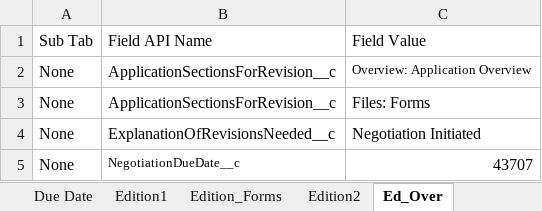
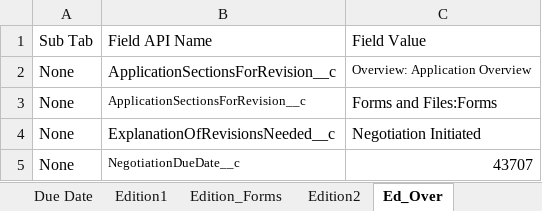
Before and after one commit to VaibhavChandratre-REISys/govgrants-product-automation, an Excel workbook: src/main/resources/Negotiations_Field_Values.xlsx, sheet Ed_Over, drawn as a sheet; values as stored, in another font and other column widths than the file's, no borders; the diff names each change by its address in the sheet, - before the commit and + after, or states it on an @@ line.

Commit message:
NegotiationXpathUpdate

```diff
--- a/src/main/resources/Negotiations_Field_Values.xlsx (sheet Ed_Over)
+++ b/src/main/resources/Negotiations_Field_Values.xlsx (sheet Ed_Over)
@@ B3 text size: smaller @@
-C3: Files: Forms
+C3: Forms and Files:Forms
```
Also changed, not shown: sheet Edit_OverviewAll_options, 1 other file.
